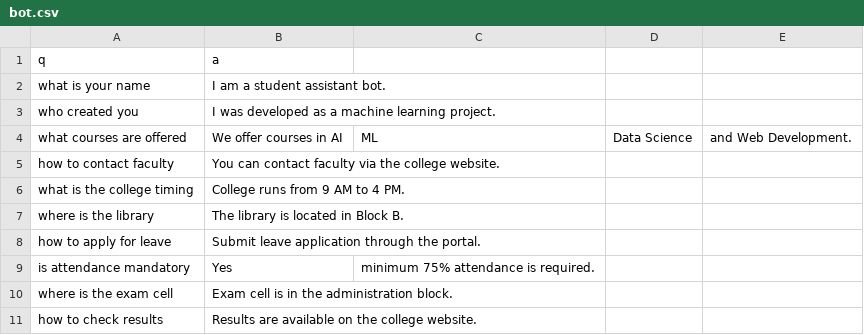
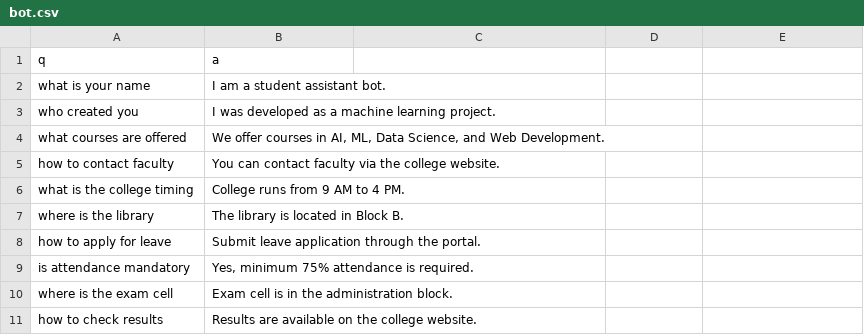
Before and after one commit to Medapatisanjana12/Chat-Bot, a CSV file: bot.csv, drawn as a sheet; the diff names each change by its address in the sheet, - before the commit and + after, or states it on an @@ line.

Commit message:
Modified csv file

```diff
--- a/bot.csv
+++ b/bot.csv
-B4 (a): We offer courses in AI
+B4 (a): We offer courses in AI, ML, Data Science, and Web Development.
-C4: ML
+C4: (empty)
-D4: Data Science
+D4: (empty)
-E4: and Web Development.
+E4: (empty)
-B9 (a): Yes
+B9 (a): Yes, minimum 75% attendance is required.
-C9: minimum 75% attendance is required.
+C9: (empty)
```
